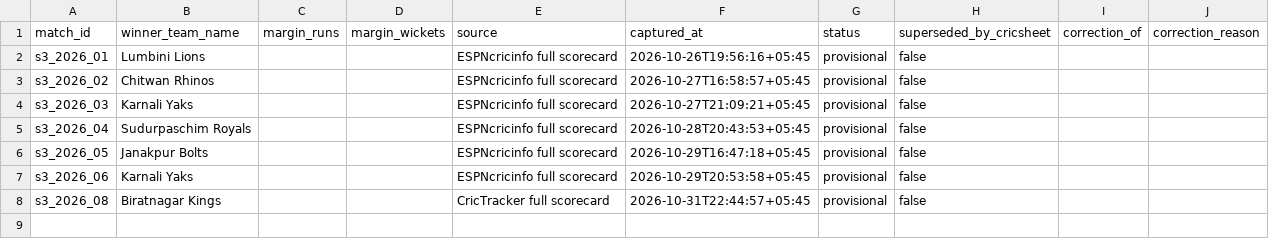
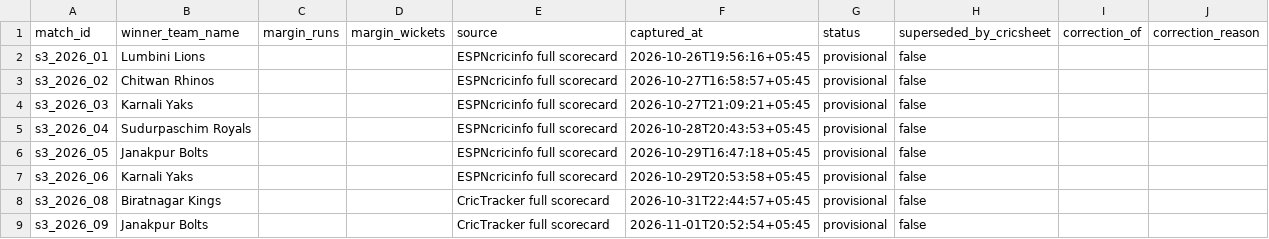
Before and after one commit to Dikshant-Neupane/CricNepal, a CSV file: data/results/provisional_results.csv, drawn as a sheet; the diff names each change by its address in the sheet, - before the commit and + after, or states it on an @@ line.

```diff
--- a/data/results/provisional_results.csv
+++ b/data/results/provisional_results.csv
+row 9: s3_2026_09 | Janakpur Bolts |  |  | CricTracker full scorecard | 2026-11-01T20:52:54+05:45 | provisional | false
```
Also changed, not shown: data/capture/match_facts.csv, data/capture/scorecard_batting.csv, 2 other files.
